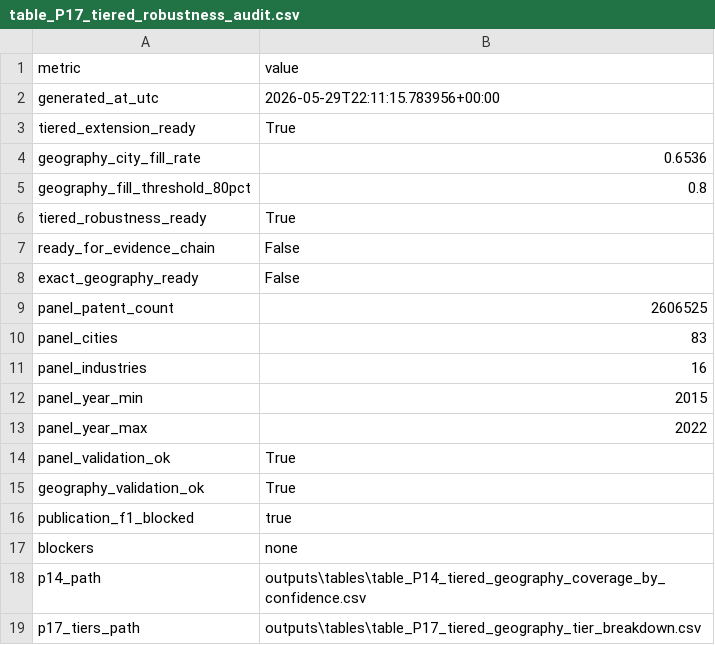
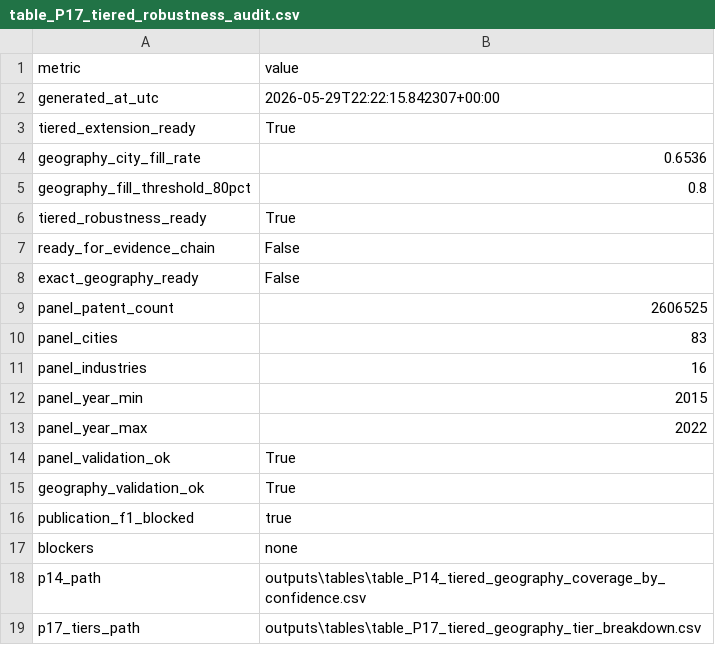
Before and after one commit to fraware/ai_diffusion_state, a CSV file: outputs/tables/table_P17_tiered_robustness_audit.csv, drawn as a sheet.

```diff
--- a/outputs/tables/table_P17_tiered_robustness_audit.csv
+++ b/outputs/tables/table_P17_tiered_robustness_audit.csv
@@ -1,3 +1,3 @@
 metric,value
-generated_at_utc,2026-05-29T22:11:15.783956+00:00
+generated_at_utc,2026-05-29T22:22:15.842307+00:00
 tiered_extension_ready,True
```
Also changed, not shown: 12 other files.
